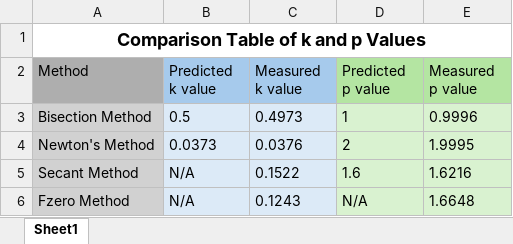
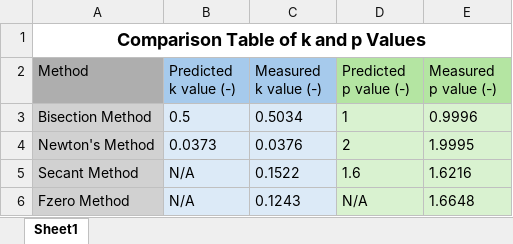
Before and after one commit to mdepstein/Assignment-1, an Excel workbook: Plots/Comparison Table of k and p Values.xlsx, sheet Sheet1, drawn as a sheet; values as stored, in another font and other column widths than the file's, no borders; the diff names each change by its address in the sheet, - before the commit and + after, or states it on an @@ line.

Commit message:
fix tables

```diff
--- a/Plots/Comparison Table of k and p Values.xlsx (sheet Sheet1)
+++ b/Plots/Comparison Table of k and p Values.xlsx (sheet Sheet1)
-B2: Predicted k value
+B2: Predicted k value (-)
-C2: Measured k value
+C2: Measured k value (-)
-D2: Predicted p value
+D2: Predicted p value (-)
-E2: Measured p value
+E2: Measured p value (-)
-C3 (Measured k value (-)): 0.4973
+C3 (Measured k value (-)): 0.5034
```
Also changed, not shown: Plots/Comparison Table of k and p Values (root at local minimum).xlsx, 3 other files.
